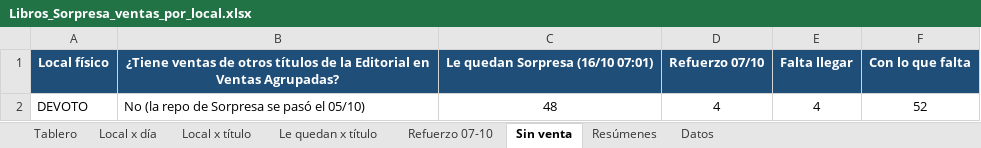
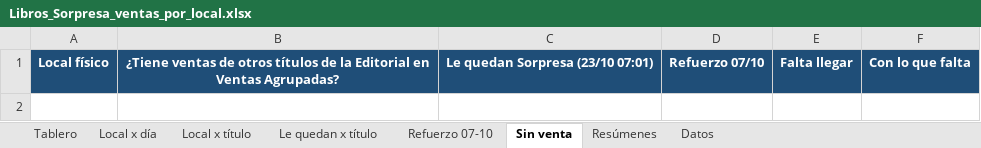
Before and after one commit to ParallaxFx-343/text-to-sql-ventas, an Excel workbook: ateneo/historial/2026-10/libros_sorpresa/Libros_Sorpresa_ventas_por_local.xlsx, sheet Sin venta, drawn as a sheet; values as stored, in another font and other column widths than the file's, no borders; the diff names each change by its address in the sheet, - before the commit and + after, or states it on an @@ line.

```diff
--- a/ateneo/historial/2026-10/libros_sorpresa/Libros_Sorpresa_ventas_por_local.xlsx (sheet Sin venta)
+++ b/ateneo/historial/2026-10/libros_sorpresa/Libros_Sorpresa_ventas_por_local.xlsx (sheet Sin venta)
-C1: Le quedan Sorpresa (16/10 07:01)
+C1: Le quedan Sorpresa (23/10 07:01)
-row 2: DEVOTO | No (la repo de Sorpresa se pasó el 05/10) | 48 | 4 | 4 | 52
```
Also changed, not shown: sheet Datos, sheet Local x día, sheet Le quedan x título, sheet Local x título, sheet Refuerzo 07-10, sheet Resúmenes, 1 more sheet, charts or pictures, 2 other files.
